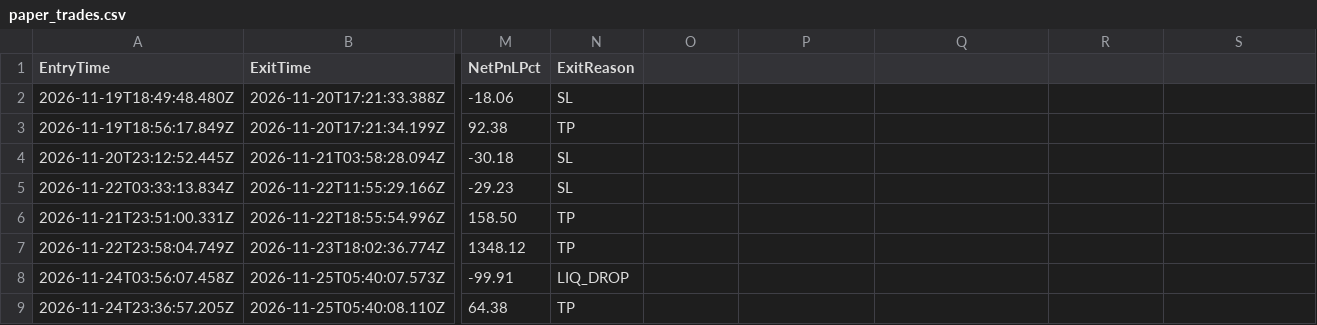
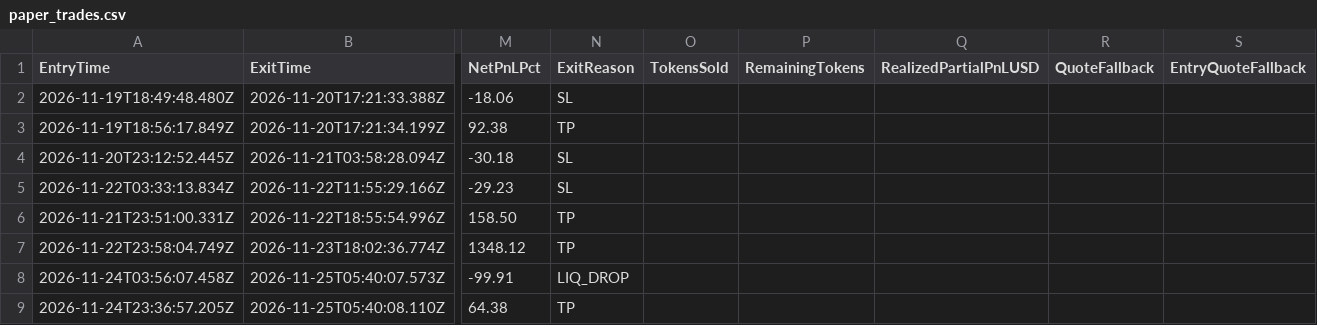
Before and after one commit to varmaabhi47-alt/Meme-coin, a CSV file: paper_trades.csv, drawn as a sheet; only a part is shown, gaps mark what is left out; the diff names each change by its address in the sheet, - before the commit and + after, or states it on an @@ line.

Commit message:
Upgrade Meme Radar V5 paper risk engine
* Add V5 risk and execution primitives

* Strengthen V5 entry hard gates

* Fix V5 gate source formatting

* Set runner stop at fee-covered breakeven

* Add authenticated versioned D1 state Worker source

* Add authoritative portfolio state D1 schema

* Secure and version D1 state API

* Document existing D1 version migration

* Add sanitized public dashboard state endpoint

* Make D1 the sole dashboard portfolio source

* Harden dashboard metadata escaping

* Fix public state metadata sanitization

* Implement staged exits and decoupled V5 runner

* Gate entries on pause and persist loss streak

* Fix persisted loss-streak line formatting

* Add quote-based paper entry and per-chain friction

* Preserve legacy CSV columns and track partial exit fields

* Extend paper trade ledger columns compatibly

* Update intelligence tests for V5.1 entry gates

* Add 5-minute order-flow fixture

* Replay staged exits over observed research snapshots

* Test staged exit replay and no-fabricated exits

* Add timed live research snapshot tracking

* Fix persistent research loop formatting

* Track mark-to-market drawdown and outlier-excluded PnL

* Accept infinite profit factor for no-loss sample

* Exclude known burn and LP account addresses from concentration

* Pass observed pool owner for holder concentration exclusion

* Fix holder owner mapping source formatting

* Test Solana hard reject blockers

* Add risk engine threshold and serialization tests

* Fix Solana holder owner mapping newline

* Remove duplicate drawdown variable and use observed equity

* Repair holder RPC source line break

* Fix literal newline in holder RPC function

* Import Solana hard gate helper in tests

* Require audited research entries in historical replay

* Fix backtest entry filter formatting

* Add V5.1 check test and dry-run scripts

* Run V5.1 validation on upgrade branch and pull requests

* Align backtest tests with observed staged-exit replay

* Require real liquidity/security fields in backtest integration test

* Prioritize entry liquidity breach in exit reason

* Fix missing-snapshot test to use audited live-mark fields

* Allow safe CORS for Pages preview dashboard

```diff
--- a/paper_trades.csv
+++ b/paper_trades.csv
-O1: (empty)
+O1: TokensSold
-P1: (empty)
+P1: RemainingTokens
-Q1: (empty)
+Q1: RealizedPartialPnLUSD
-R1: (empty)
+R1: QuoteFallback
-S1: (empty)
+S1: EntryQuoteFallback
```
Also changed, not shown: 13 other files.
